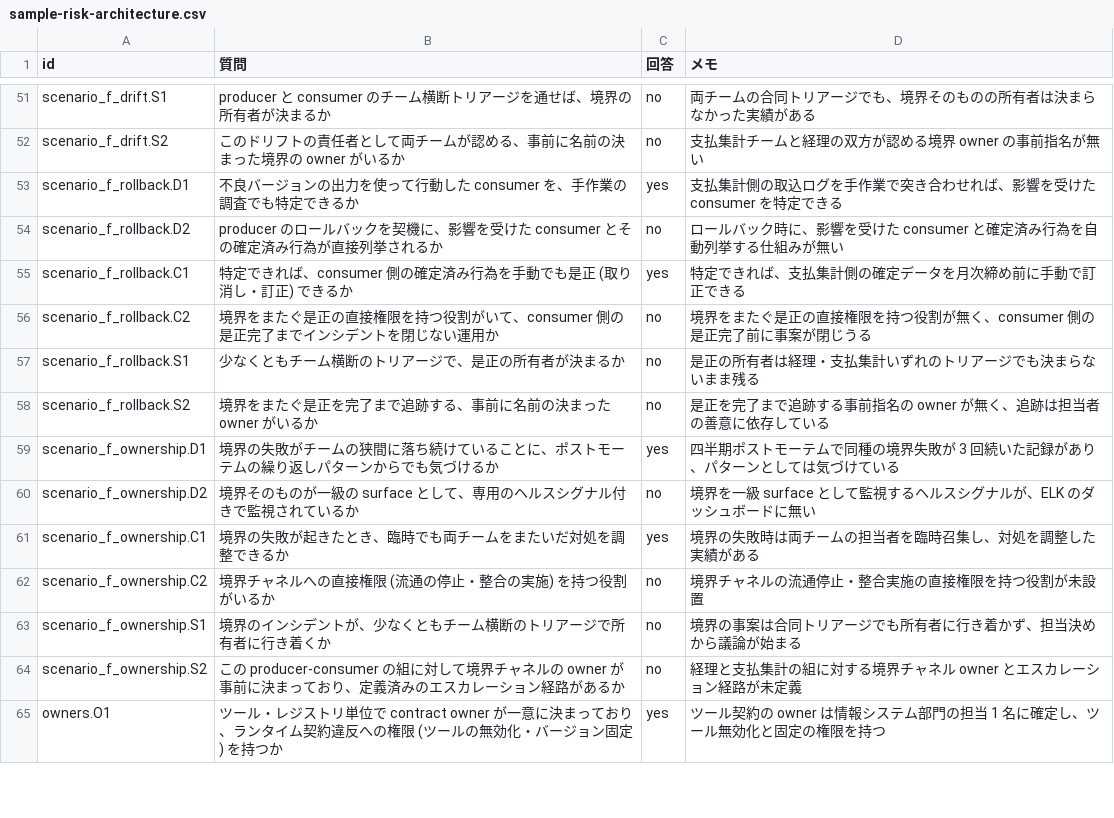
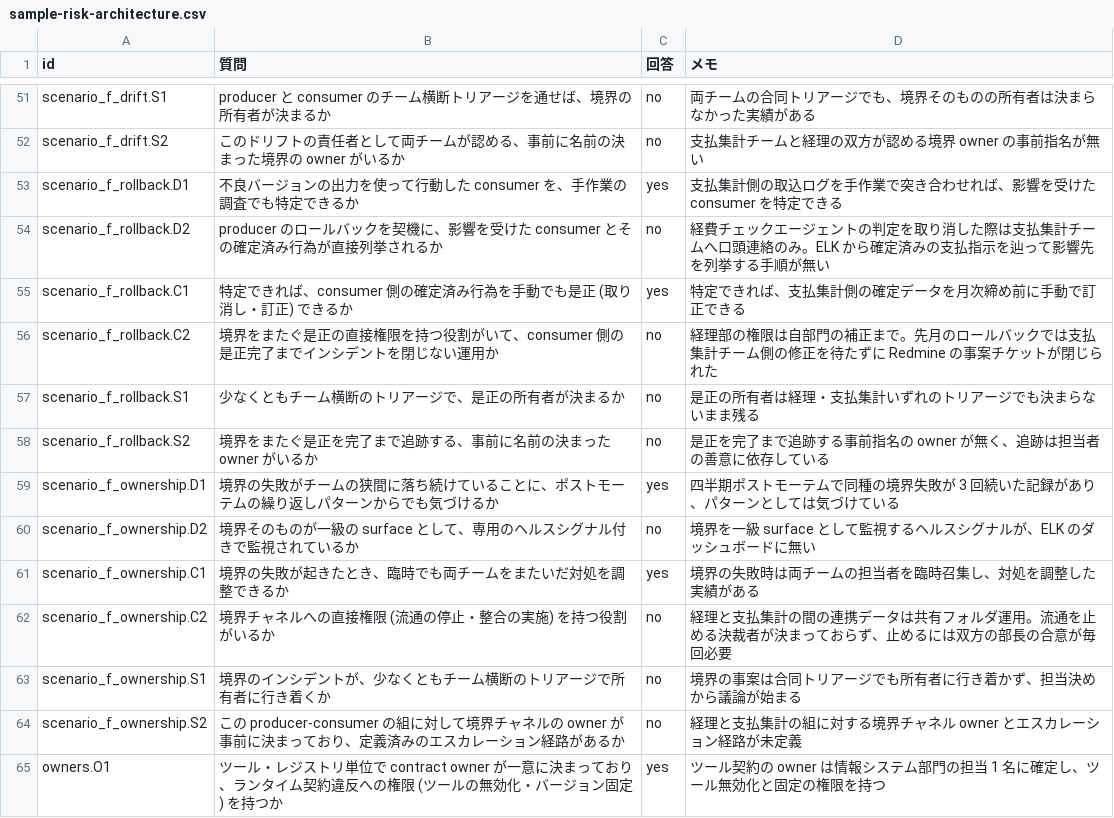
Before and after one commit to suwa-sh/ai-delegation-readiness, a CSV file: examples/business/sample-risk-architecture.csv, drawn as a sheet; only a part is shown, gaps mark what is left out.

```diff
--- a/examples/business/sample-risk-architecture.csv
+++ b/examples/business/sample-risk-architecture.csv
@@ -53,5 +53,5 @@ scenario_f_drift.S2,このドリフトの責任者として両チームが認め
 scenario_f_rollback.D1,不良バージョンの出力を使って行動した consumer を、手作業の調査でも特定できるか,yes,支払集計側の取込ログを手作業で突き合わせれば、影響を受けた consumer を特定できる
-scenario_f_rollback.D2,producer のロールバックを契機に、影響を受けた consumer とその確定済み行為が直接列挙されるか,no,ロールバック時に、影響を受けた consumer と確定済み行為を自動列挙する仕組みが無い
+scenario_f_rollback.D2,producer のロールバックを契機に、影響を受けた consumer とその確定済み行為が直接列挙されるか,no,経費チェックエージェントの判定を取り消した際は支払集計チームへ口頭連絡のみ。ELK から確定済みの支払指示を辿って影響先を列挙する手順が無い
 scenario_f_rollback.C1,特定できれば、consumer 側の確定済み行為を手動でも是正 (取り消し・訂正) できるか,yes,特定できれば、支払集計側の確定データを月次締め前に手動で訂正できる
-scenario_f_rollback.C2,境界をまたぐ是正の直接権限を持つ役割がいて、consumer 側の是正完了までインシデントを閉じない運用か,no,境界をまたぐ是正の直接権限を持つ役割が無く、consumer 側の是正完了前に事案が閉じうる
+scenario_f_rollback.C2,境界をまたぐ是正の直接権限を持つ役割がいて、consumer 側の是正完了までインシデントを閉じない運用か,no,経理部の権限は自部門の補正まで。先月のロールバックでは支払集計チーム側の修正を待たずに Redmine の事案チケットが閉じられた
 scenario_f_rollback.S1,少なくともチーム横断のトリアージで、是正の所有者が決まるか,no,是正の所有者は経理・支払集計いずれのトリアージでも決まらないまま残る
@@ -61,3 +61,3 @@ scenario_f_ownership.D2,境界そのものが一級の surface として、専
 scenario_f_ownership.C1,境界の失敗が起きたとき、臨時でも両チームをまたいだ対処を調整できるか,yes,境界の失敗時は両チームの担当者を臨時召集し、対処を調整した実績がある
-scenario_f_ownership.C2,境界チャネルへの直接権限 (流通の停止・整合の実施) を持つ役割がいるか,no,境界チャネルの流通停止・整合実施の直接権限を持つ役割が未設置
+scenario_f_ownership.C2,境界チャネルへの直接権限 (流通の停止・整合の実施) を持つ役割がいるか,no,経理と支払集計の間の連携データは共有フォルダ運用。流通を止める決裁者が決まっておらず、止めるには双方の部長の合意が毎回必要
 scenario_f_ownership.S1,境界のインシデントが、少なくともチーム横断のトリアージで所有者に行き着くか,no,境界の事案は合同トリアージでも所有者に行き着かず、担当決めから議論が始まる
```
Also changed, not shown: examples/business/ajinomoto-discovery-team.csv, examples/patches/sample-cheap-green.csv, 6 other files.
